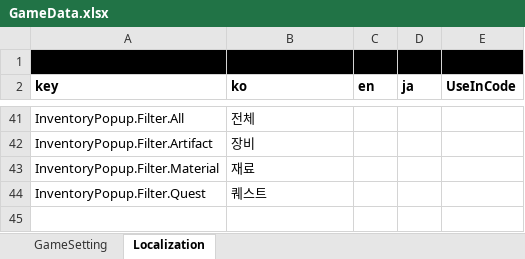
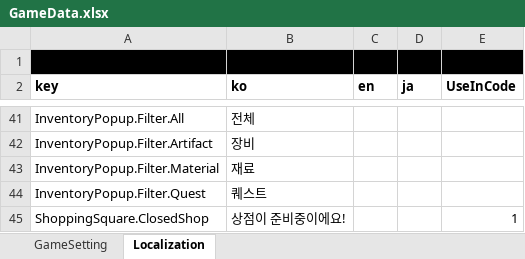
Before and after one commit to Lunaria-Project/lunaria-data, an Excel workbook: excel/GameData.xlsx, sheet Localization, drawn as a sheet; only a part is shown, gaps mark what is left out; values as stored, in another font and other column widths than the file's, no borders; the diff names each change by its address in the sheet, - before the commit and + after, or states it on an @@ line.

Commit message:
로컬키

```diff
--- a/excel/GameData.xlsx (sheet Localization)
+++ b/excel/GameData.xlsx (sheet Localization)
+row 45: ShoppingSquare.ClosedShop | 상점이 준비중이에요! |  |  | 1
```
